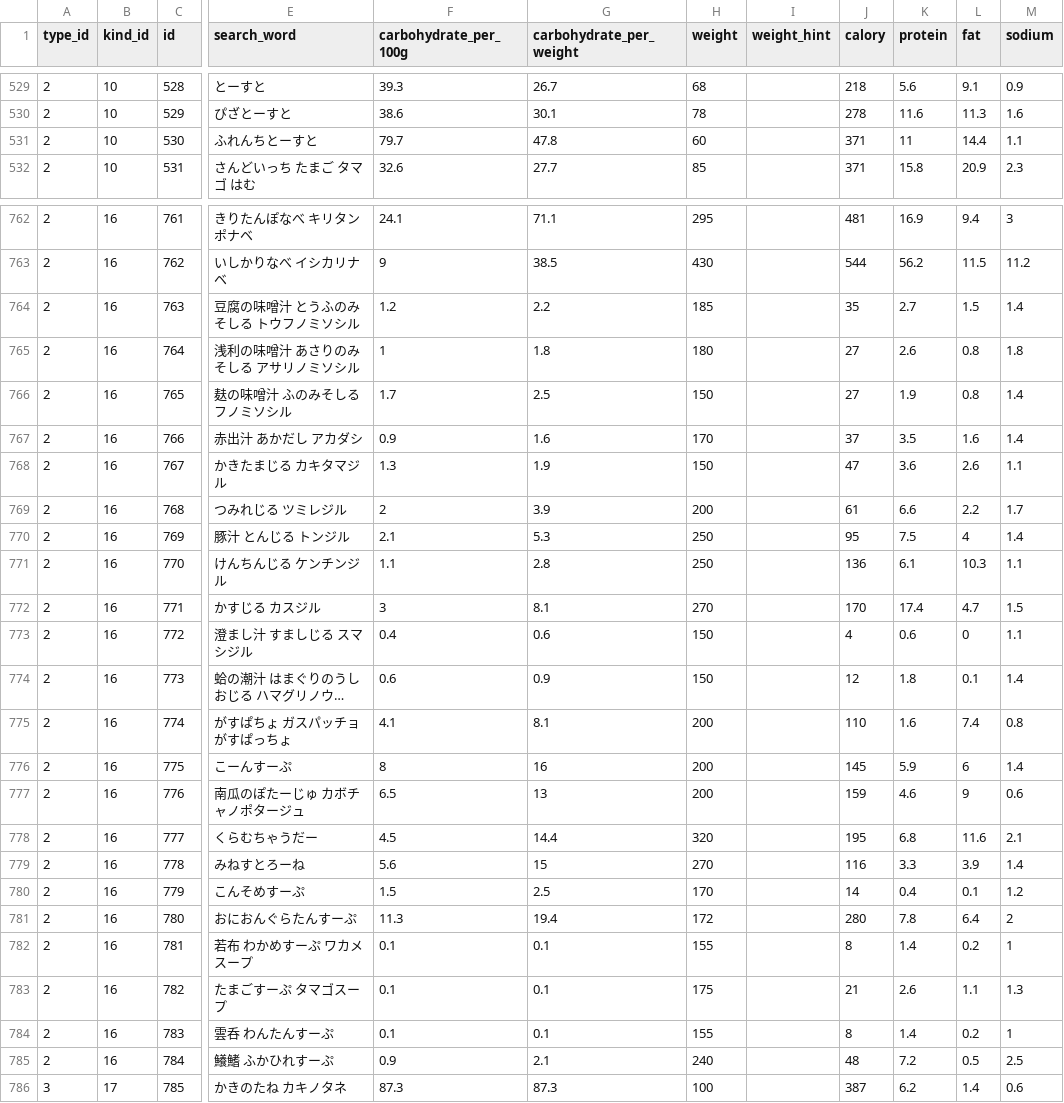
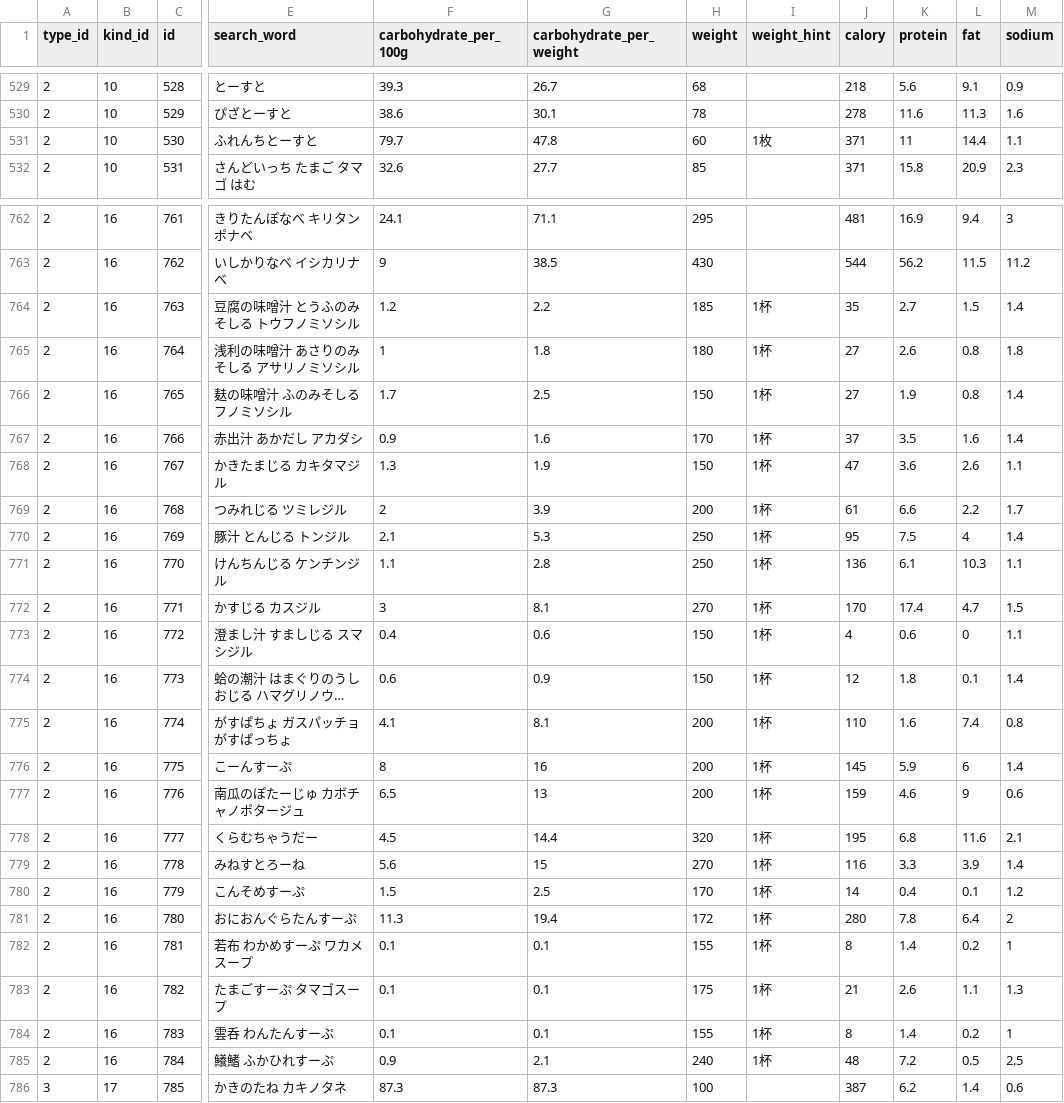
Before and after one commit to sakurabird/Rails-PocketCarbo, a CSV file: db/food.csv, drawn as a sheet; only a part is shown, gaps mark what is left out; long unchanged cells end in …; the diff covers the shown part only; the diff names each change by its address in the sheet, - before the commit and + after, or states it on an @@ line.

```diff
--- a/db/food.csv
+++ b/db/food.csv
-I531 (weight_hint): (empty)
+I531 (weight_hint): 1枚
-I764:I785 (weight_hint): (empty)
+I764:I785 (weight_hint): 1杯
```
Also changed, not shown: 120 edited cells elsewhere in this file.
